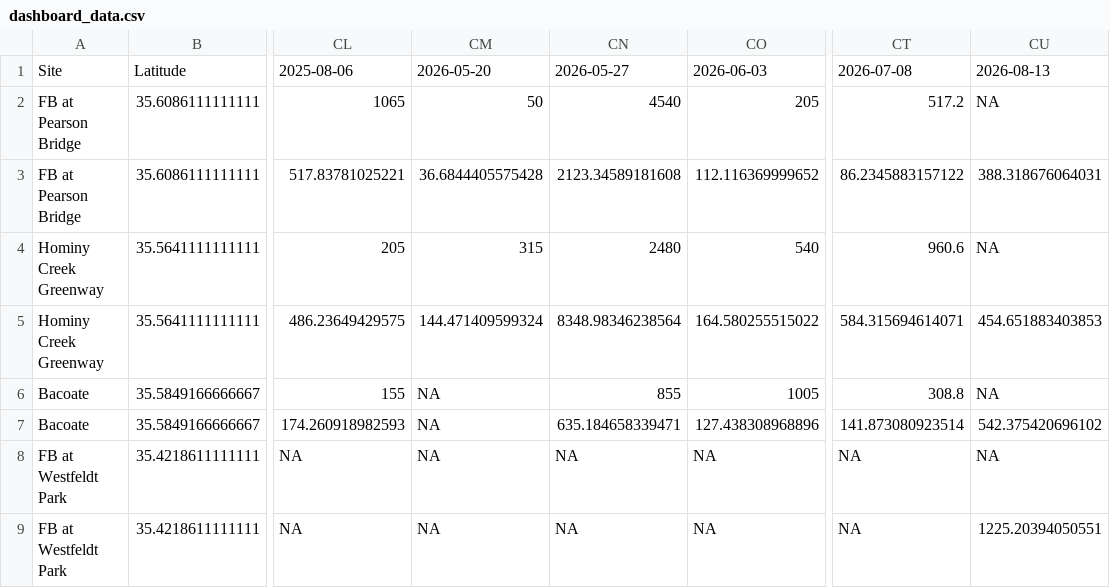
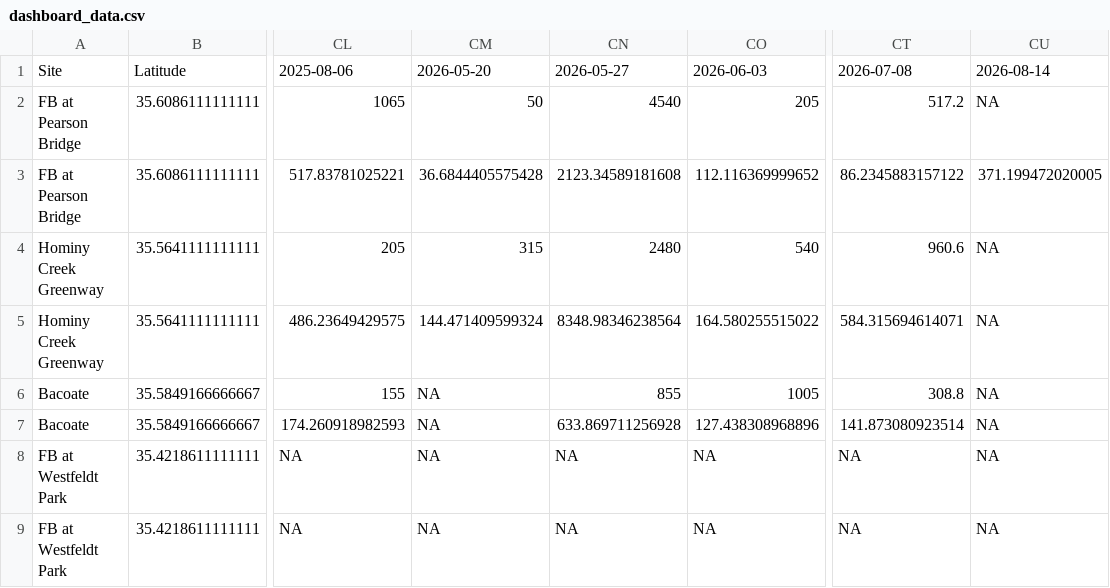
Before and after one commit to augustduncan/WWC-E-Coli-Regression, a CSV file: myapp/dashboard_data.csv, drawn as a sheet; only a part is shown, gaps mark what is left out; the diff names each change by its address in the sheet, - before the commit and + after, or states it on an @@ line.

Commit message:
automated update for today's dashboard data

```diff
--- a/myapp/dashboard_data.csv
+++ b/myapp/dashboard_data.csv
-CU1: 2026-08-13
+CU1: 2026-08-14
-CU3: 388.318676064031
+CU3: 371.199472020005
-CU5: 454.651883403853
+CU5: NA
-CN7: 635.184658339471
+CN7: 633.869711256928
-CU7: 542.375420696102
+CU7: NA
-CU9: 1225.20394050551
+CU9: NA
```
